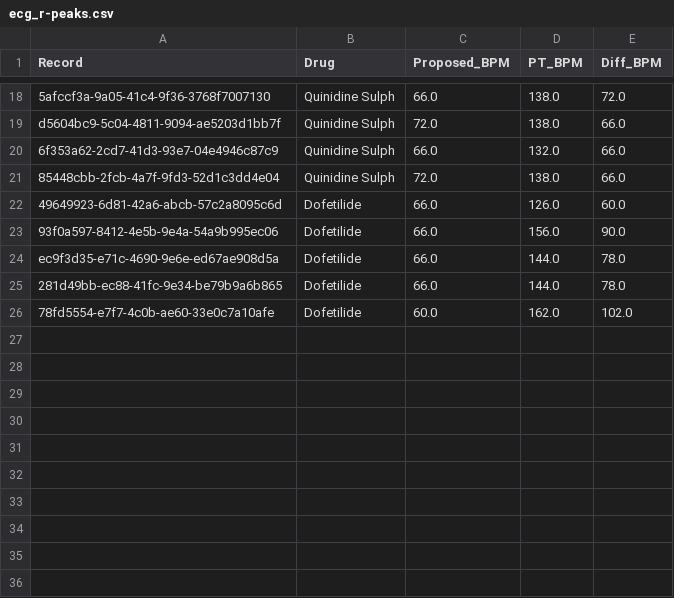
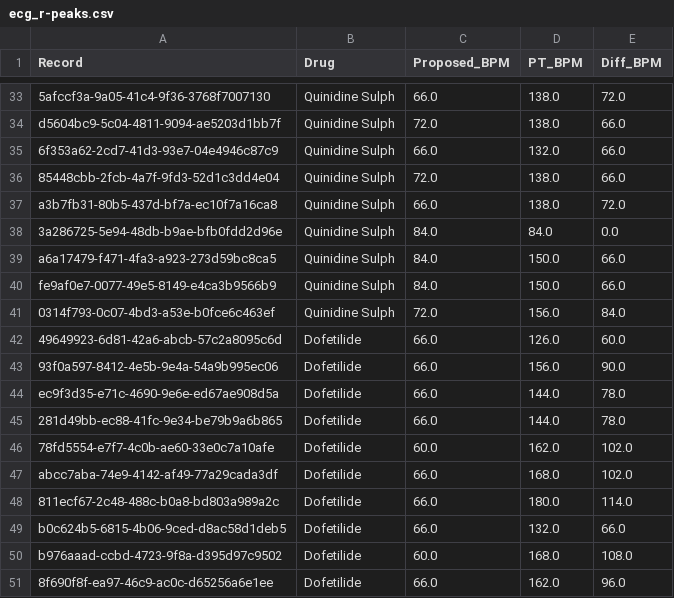
Before and after one commit to iomullony/R-Peaks, a CSV file: ecg_r-peaks.csv, drawn as a sheet; only a part is shown, gaps mark what is left out; the diff covers the shown part only; the diff names each change by its address in the sheet, - before the commit and + after, or states it on an @@ line.

```diff
--- a/ecg_r-peaks.csv
+++ b/ecg_r-peaks.csv
+row 37: a3b7fb31-80b5-437d-bf7a-ec10f7a16ca8 | Quinidine Sulph | 66.0 | 138.0 | 72.0
+row 38: 3a286725-5e94-48db-b9ae-bfb0fdd2d96e | Quinidine Sulph | 84.0 | 84.0 | 0.0
+row 39: a6a17479-f471-4fa3-a923-273d59bc8ca5 | Quinidine Sulph | 84.0 | 150.0 | 66.0
+row 40: fe9af0e7-0077-49e5-8149-e4ca3b9566b9 | Quinidine Sulph | 84.0 | 150.0 | 66.0
+row 41: 0314f793-0c07-4bd3-a53e-b0fce6c463ef | Quinidine Sulph | 72.0 | 156.0 | 84.0
+row 47: abcc7aba-74e9-4142-af49-77a29cada3df | Dofetilide | 66.0 | 168.0 | 102.0
+row 48: 811ecf67-2c48-488c-b0a8-bd803a989a2c | Dofetilide | 66.0 | 180.0 | 114.0
+row 49: b0c624b5-6815-4b06-9ced-d8ac58d1deb5 | Dofetilide | 66.0 | 132.0 | 66.0
+row 50: b976aaad-ccbd-4723-9f8a-d395d97c9502 | Dofetilide | 60.0 | 168.0 | 108.0
+row 51: 8f690f8f-ea97-46c9-ac0c-d65256a6e1ee | Dofetilide | 66.0 | 162.0 | 96.0
```
Also changed, not shown: 15 added rows and 2 edited cells elsewhere in this file, 3 other files.
